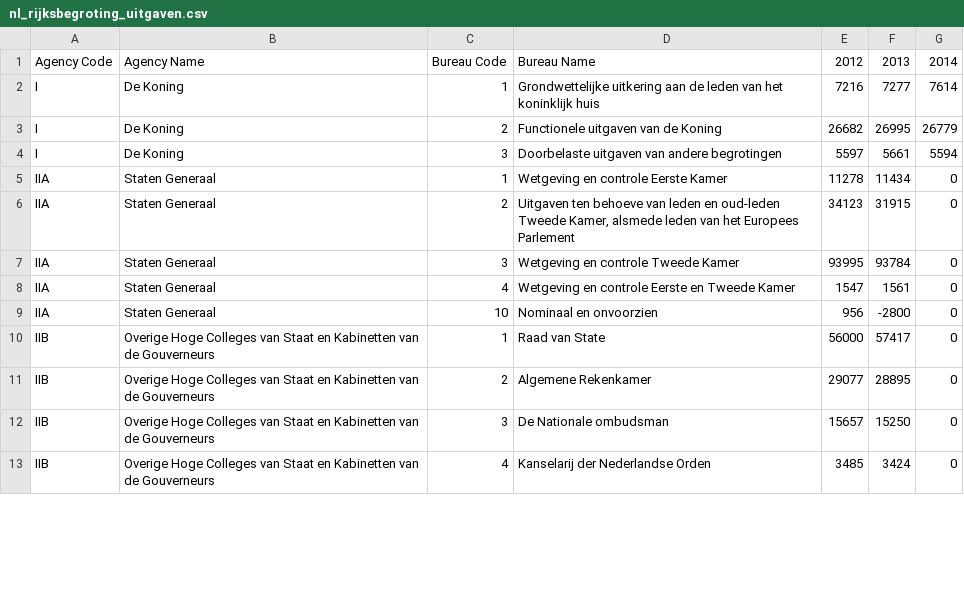
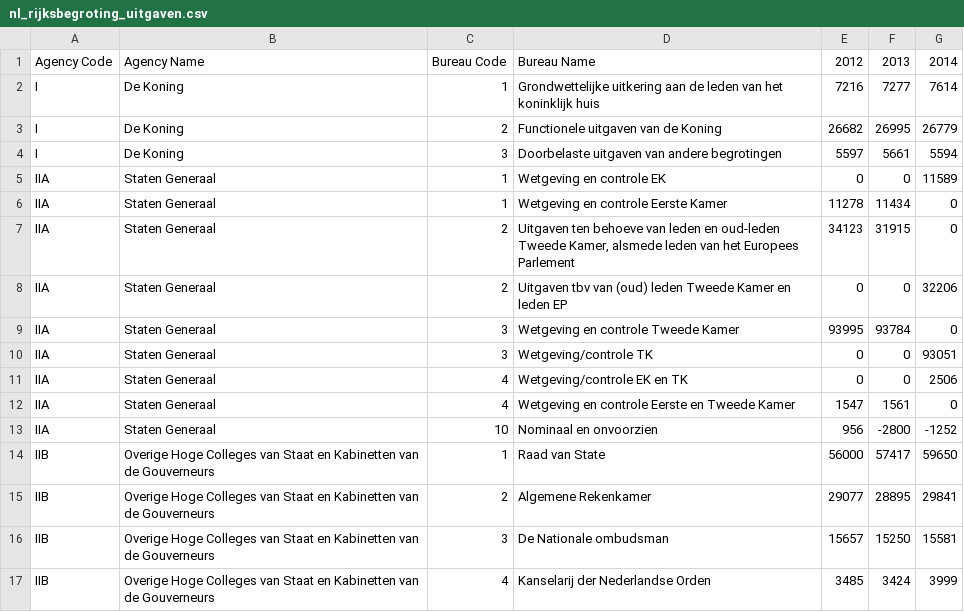
Before and after one commit to siccovansas/Rijksbegroting-Scraper, a CSV file: rijksbegroting/crawled_data/nl_rijksbegroting_uitgaven.csv, drawn as a sheet; only a part is shown; the diff covers the shown part only.

Commit message:
Fixed wrongly crawled/missed items and bureau names are now stripped of whitespaces.

```diff
--- a/rijksbegroting/crawled_data/nl_rijksbegroting_uitgaven.csv
+++ b/rijksbegroting/crawled_data/nl_rijksbegroting_uitgaven.csv
@@ -4,10 +4,14 @@ I,"De Koning",2,"Functionele uitgaven van de Koning",26682,26995,26779
 I,"De Koning",3,"Doorbelaste uitgaven van andere begrotingen",5597,5661,5594
+IIA,"Staten Generaal",1,"Wetgeving en controle EK",0,0,11589
 IIA,"Staten Generaal",1,"Wetgeving en controle Eerste Kamer",11278,11434,0
 IIA,"Staten Generaal",2,"Uitgaven ten behoeve van leden en oud-leden Tweede Kamer, alsmede leden van het Europees Parlement",34123,31915,0
+IIA,"Staten Generaal",2,"Uitgaven tbv van (oud) leden Tweede Kamer en leden EP",0,0,32206
 IIA,"Staten Generaal",3,"Wetgeving en controle Tweede Kamer",93995,93784,0
+IIA,"Staten Generaal",3,"Wetgeving/controle TK",0,0,93051
+IIA,"Staten Generaal",4,"Wetgeving/controle EK en TK",0,0,2506
 IIA,"Staten Generaal",4,"Wetgeving en controle Eerste en Tweede Kamer",1547,1561,0
-IIA,"Staten Generaal",10,"Nominaal en onvoorzien",956,-2800,0
-IIB,"Overige Hoge Colleges van Staat en Kabinetten van de Gouverneurs",1,"Raad van State",56000,57417,0
-IIB,"Overige Hoge Colleges van Staat en Kabinetten van de Gouverneurs",2,"Algemene Rekenkamer",29077,28895,0
-IIB,"Overige Hoge Colleges van Staat en Kabinetten van de Gouverneurs",3,"De Nationale ombudsman",15657,15250,0
-IIB,"Overige Hoge Colleges van Staat en Kabinetten van de Gouverneurs",4,"Kanselarij der Nederlandse Orden",3485,3424,0
+IIA,"Staten Generaal",10,"Nominaal en onvoorzien",956,-2800,-1252
+IIB,"Overige Hoge Colleges van Staat en Kabinetten van de Gouverneurs",1,"Raad van State",56000,57417,59650
+IIB,"Overige Hoge Colleges van Staat en Kabinetten van de Gouverneurs",2,"Algemene Rekenkamer",29077,28895,29841
+IIB,"Overige Hoge Colleges van Staat en Kabinetten van de Gouverneurs",3,"De Nationale ombudsman",15657,15250,15581
+IIB,"Overige Hoge Colleges van Staat en Kabinetten van de Gouverneurs",4,"Kanselarij der Nederlandse Orden",3485,3424,3999
```
Also changed, not shown: 1 added row, 1 removed row, 20 moved rows and 16 edited cells elsewhere in this file, rijksbegroting/crawled_data/nl_rijksbegroting_inkomsten.csv, 2 other files.
